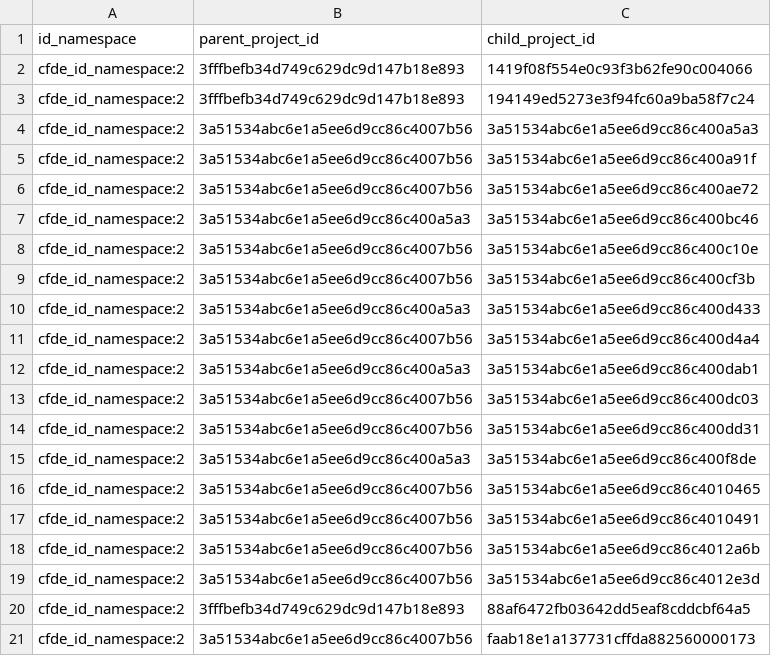
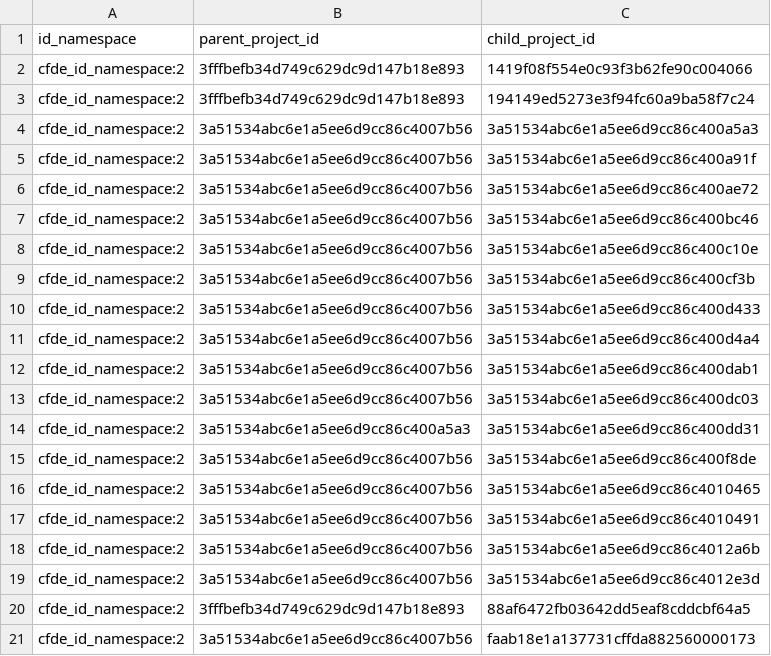
Before and after one commit to nih-cfde/cfde-deriva, a TSV file: extractors_and_metadata.HMP.Level_1/006_HMP-specific_ETL_TSVs/project_in_project.tsv, drawn as a sheet.

```diff
--- a/extractors_and_metadata.HMP.Level_1/006_HMP-specific_ETL_TSVs/project_in_project.tsv
+++ b/extractors_and_metadata.HMP.Level_1/006_HMP-specific_ETL_TSVs/project_in_project.tsv
@@ -6,11 +6,11 @@ cfde_id_namespace:2	3a51534abc6e1a5ee6d9cc86c4007b56	3a51534abc6e1a5ee6d9cc86c40
 cfde_id_namespace:2	3a51534abc6e1a5ee6d9cc86c4007b56	3a51534abc6e1a5ee6d9cc86c400ae72
-cfde_id_namespace:2	3a51534abc6e1a5ee6d9cc86c400a5a3	3a51534abc6e1a5ee6d9cc86c400bc46
+cfde_id_namespace:2	3a51534abc6e1a5ee6d9cc86c4007b56	3a51534abc6e1a5ee6d9cc86c400bc46
 cfde_id_namespace:2	3a51534abc6e1a5ee6d9cc86c4007b56	3a51534abc6e1a5ee6d9cc86c400c10e
 cfde_id_namespace:2	3a51534abc6e1a5ee6d9cc86c4007b56	3a51534abc6e1a5ee6d9cc86c400cf3b
-cfde_id_namespace:2	3a51534abc6e1a5ee6d9cc86c400a5a3	3a51534abc6e1a5ee6d9cc86c400d433
+cfde_id_namespace:2	3a51534abc6e1a5ee6d9cc86c4007b56	3a51534abc6e1a5ee6d9cc86c400d433
 cfde_id_namespace:2	3a51534abc6e1a5ee6d9cc86c4007b56	3a51534abc6e1a5ee6d9cc86c400d4a4
-cfde_id_namespace:2	3a51534abc6e1a5ee6d9cc86c400a5a3	3a51534abc6e1a5ee6d9cc86c400dab1
+cfde_id_namespace:2	3a51534abc6e1a5ee6d9cc86c4007b56	3a51534abc6e1a5ee6d9cc86c400dab1
 cfde_id_namespace:2	3a51534abc6e1a5ee6d9cc86c4007b56	3a51534abc6e1a5ee6d9cc86c400dc03
-cfde_id_namespace:2	3a51534abc6e1a5ee6d9cc86c4007b56	3a51534abc6e1a5ee6d9cc86c400dd31
-cfde_id_namespace:2	3a51534abc6e1a5ee6d9cc86c400a5a3	3a51534abc6e1a5ee6d9cc86c400f8de
+cfde_id_namespace:2	3a51534abc6e1a5ee6d9cc86c400a5a3	3a51534abc6e1a5ee6d9cc86c400dd31
+cfde_id_namespace:2	3a51534abc6e1a5ee6d9cc86c4007b56	3a51534abc6e1a5ee6d9cc86c400f8de
 cfde_id_namespace:2	3a51534abc6e1a5ee6d9cc86c4007b56	3a51534abc6e1a5ee6d9cc86c4010465
```
Also changed, not shown: extractors_and_metadata.HMP.Level_1/006_HMP-specific_ETL_TSVs/subject.tsv, extractors_and_metadata.HMP.Level_1/HMP_C2M2_Level_1_preBag_ETL_instance_TSV_files/project_in_project.tsv, 5 other files.
